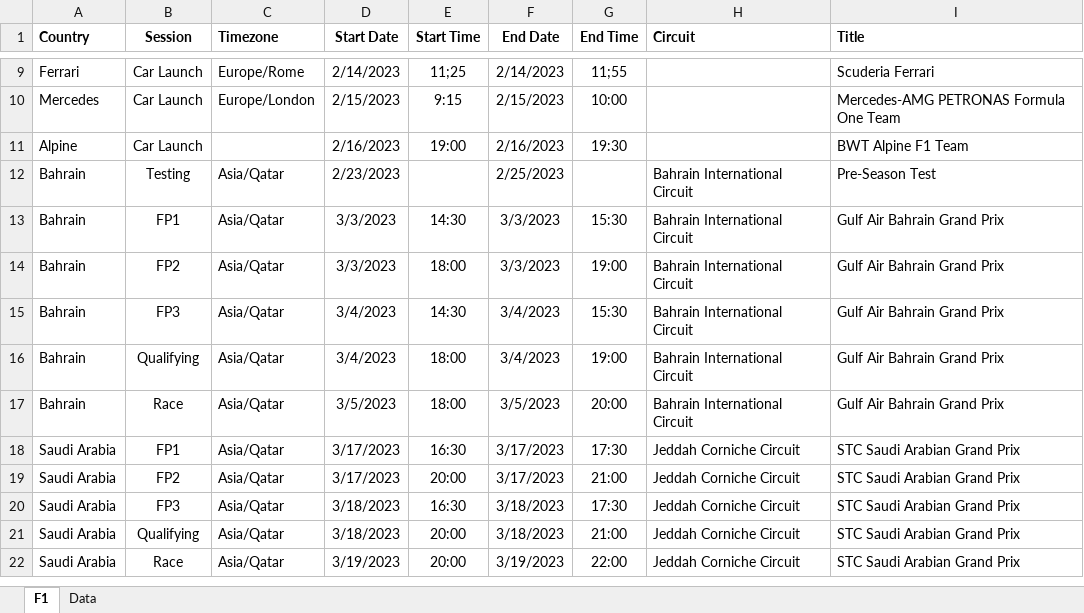
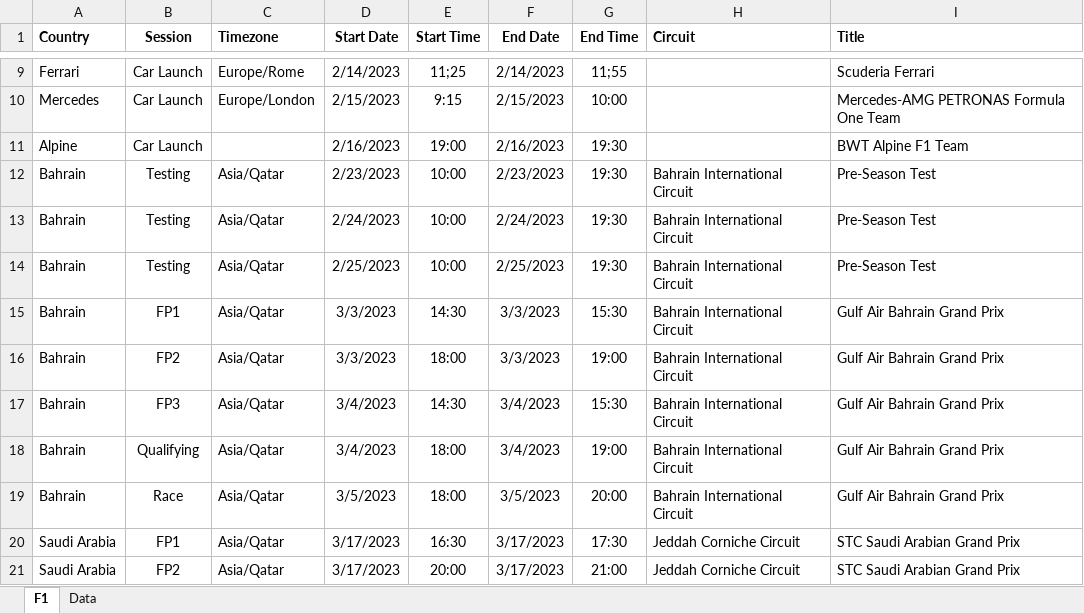
Before and after one commit to robinvenables/calendars, an Excel workbook: f1/F1.xlsx, sheet F1, drawn as a sheet; only a part is shown, gaps mark what is left out; the shorter side is filled out with more unchanged rows; values as stored, in another font and other column widths than the file's, no borders; the diff names each change by its address in the sheet, - before the commit and + after, or states it on an @@ line.

Commit message:
Add timimgs for Bahrain test days

```diff
--- a/f1/F1.xlsx (sheet F1)
+++ b/f1/F1.xlsx (sheet F1)
-E12 (Start Time): (empty)
+E12 (Start Time): 10:00
-F12 (End Date): 2/25/2023
+F12 (End Date): 2/23/2023
-G12 (End Time): (empty)
+G12 (End Time): 19:30
+row 13: Bahrain | Testing | Asia/Qatar | 2/24/2023 | 10:00 | 2/24/2023 | 19:30 | Bahrain International Circuit | Pre-Season Test
+row 14: Bahrain | Testing | Asia/Qatar | 2/25/2023 | 10:00 | 2/25/2023 | 19:30 | Bahrain International Circuit | Pre-Season Test
```
Also changed, not shown: 1 other file.
